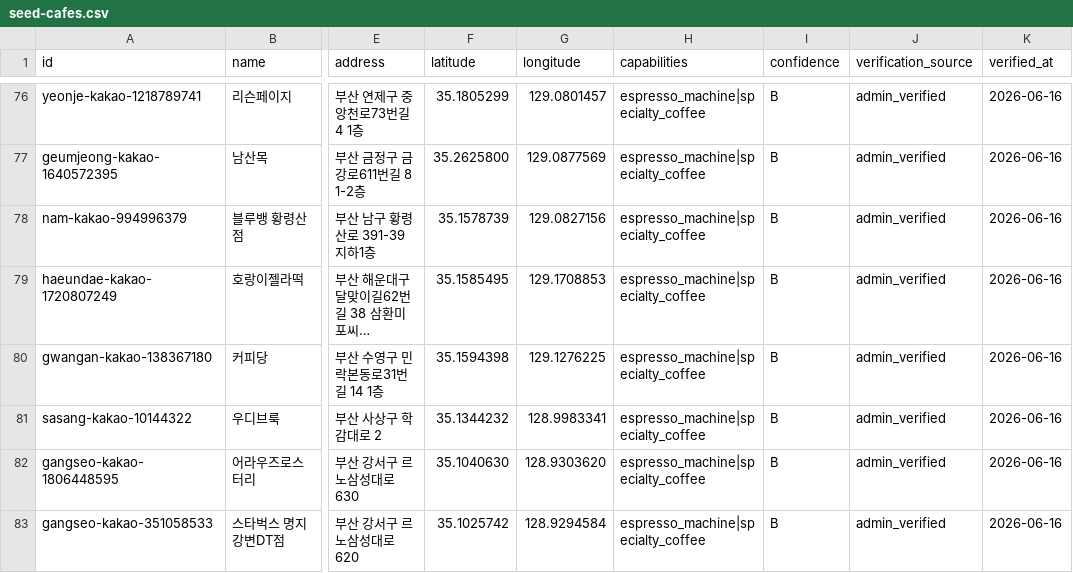
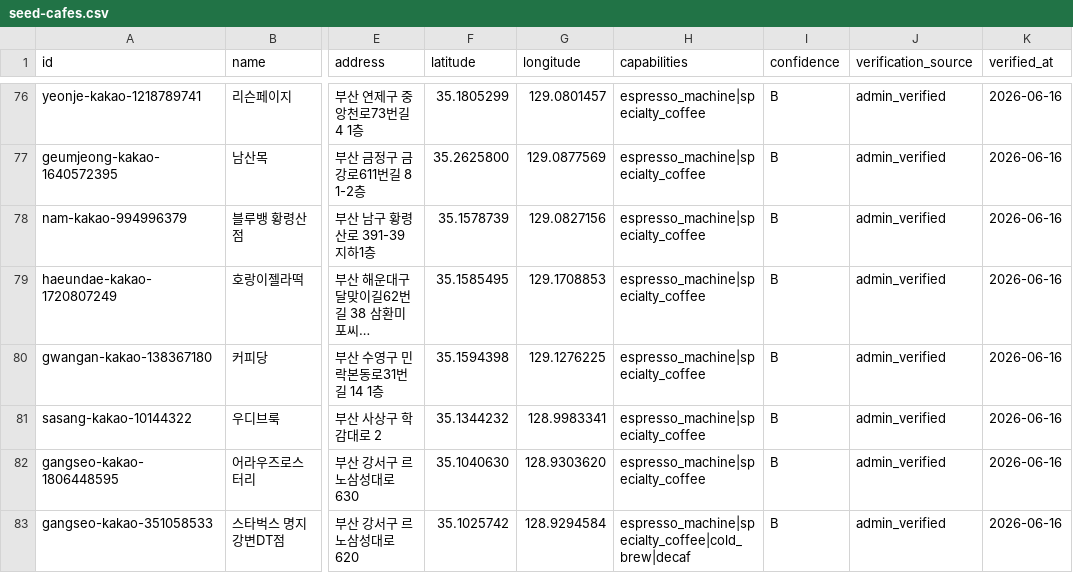
Before and after one commit to taevelop/BrewMap, a CSV file: data/seed-cafes.csv, drawn as a sheet; only a part is shown, gaps mark what is left out; long unchanged cells end in …; the diff covers the shown part only; the diff names each change by its address in the sheet, - before the commit and + after, or states it on an @@ line.

```diff
--- a/data/seed-cafes.csv
+++ b/data/seed-cafes.csv
-H83 (capabilities): espresso_machine|specialty_coffee
+H83 (capabilities): espresso_machine|specialty_coffee|cold_brew|decaf
```
Also changed, not shown: 1 added row elsewhere in this file, 4 other files.
